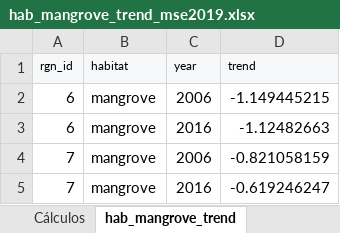
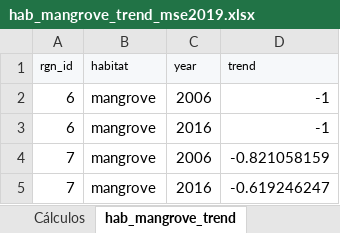
Before and after one commit to homodata/bsp, an Excel workbook: prep/CS_CP_HAB/hab_mangrove_trend_mse2019.xlsx, sheet hab_mangrove_trend, drawn as a sheet; values as stored, in another font and other column widths than the file's, no borders; the diff names each change by its address in the sheet, - before the commit and + after, or states it on an @@ line.

```diff
--- a/prep/CS_CP_HAB/hab_mangrove_trend_mse2019.xlsx (sheet hab_mangrove_trend)
+++ b/prep/CS_CP_HAB/hab_mangrove_trend_mse2019.xlsx (sheet hab_mangrove_trend)
-D2 (trend): -1.149445215
+D2 (trend): -1
-D3 (trend): -1.12482663
+D3 (trend): -1
```
Also changed, not shown: charts or pictures, prep/CW/cw_nutrients_trend_mse2019.xlsx, 3 other files.
